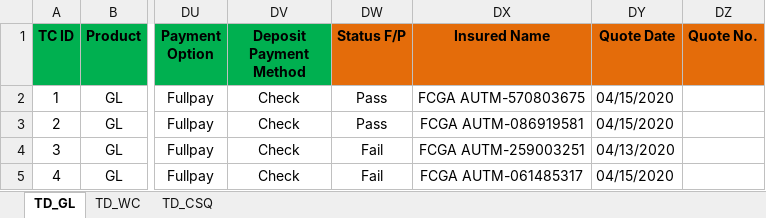
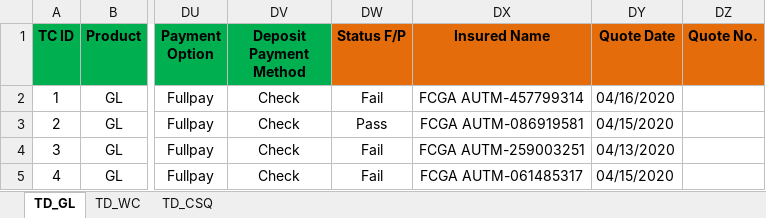
Before and after one commit to sanket-pmam/FCGA-Version2, an Excel workbook: Smoke Test Data.xlsx, sheet TD_GL, drawn as a sheet; only a part is shown, gaps mark what is left out; values as stored, in another font and other column widths than the file's, no borders; the diff names each change by its address in the sheet, - before the commit and + after, or states it on an @@ line.

Commit message:
Business Summary Screen completed

```diff
--- a/Smoke Test Data.xlsx (sheet TD_GL)
+++ b/Smoke Test Data.xlsx (sheet TD_GL)
-DW2 (Status F/P): Pass
+DW2 (Status F/P): Fail
-DX2 (Insured Name): FCGA AUTM-570803675
+DX2 (Insured Name): FCGA AUTM-457799314
-DY2 (Quote Date): 04/15/2020
+DY2 (Quote Date): 04/16/2020
```
Also changed, not shown: 6 other files.
